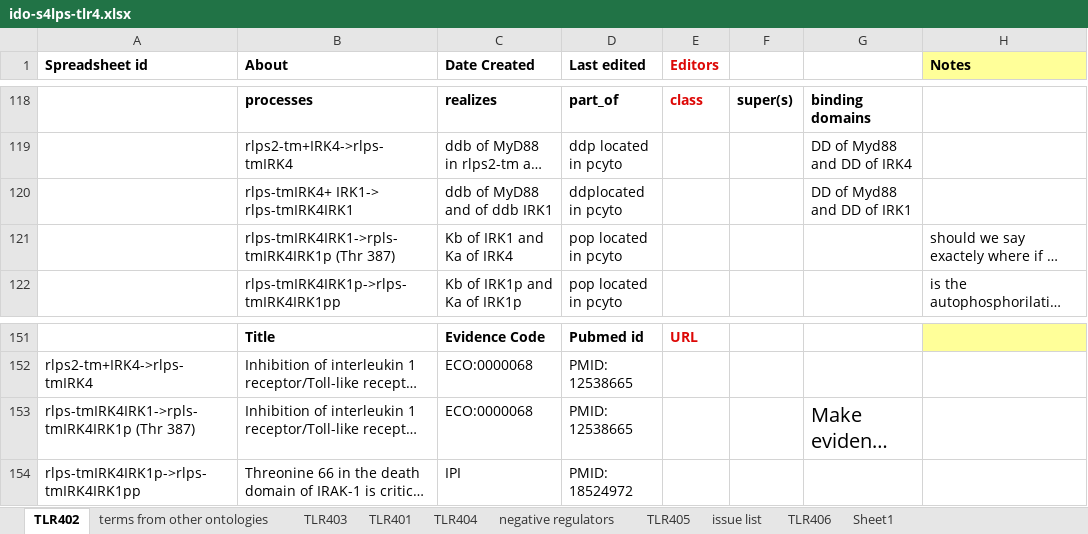
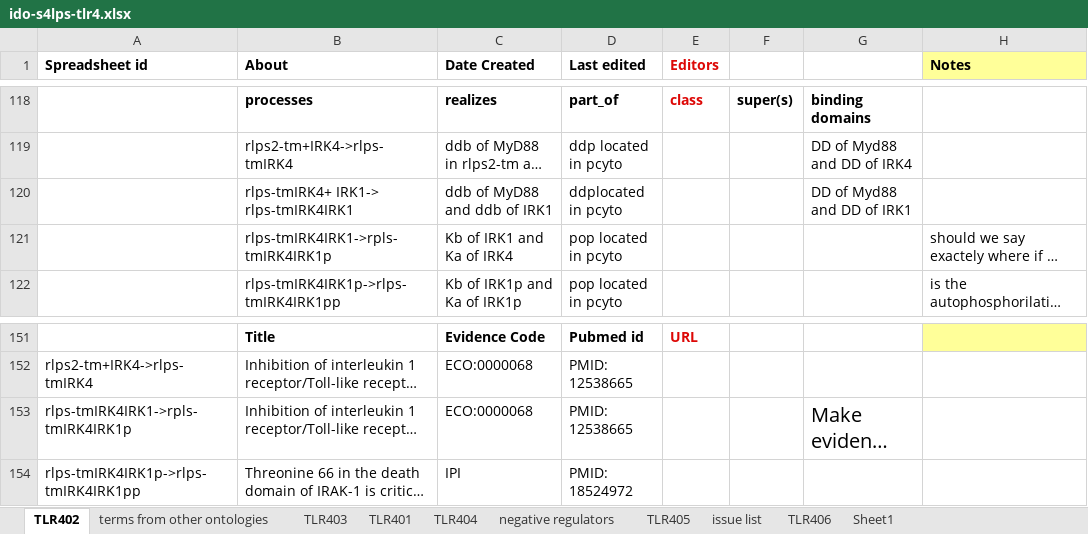
Before and after one commit to infectious-disease-ontology/infectious-disease-ontology-retired, an Excel workbook: src/ontology/immunology/ido-s4lps-tlr4.xlsx, sheet TLR402, drawn as a sheet; only a part is shown, gaps mark what is left out; long unchanged cells end in …; values as stored, in another font and other column widths than the file's, no borders; the diff names each change by its address in the sheet, - before the commit and + after, or states it on an @@ line.

```diff
--- a/src/ontology/immunology/ido-s4lps-tlr4.xlsx (sheet TLR402)
+++ b/src/ontology/immunology/ido-s4lps-tlr4.xlsx (sheet TLR402)
-C120 (Date Created): ddb of MyD88 and of ddb IRK1
+C120 (Date Created): ddb of MyD88 and ddb of IRK1
-B121 (About): rlps-tmIRK4IRK1->rpls-tmIRK4IRK1p (Thr 387)
+B121 (About): rlps-tmIRK4IRK1->rpls-tmIRK4IRK1p
-A153 (Spreadsheet id): rlps-tmIRK4IRK1->rpls-tmIRK4IRK1p (Thr 387)
+A153 (Spreadsheet id): rlps-tmIRK4IRK1->rpls-tmIRK4IRK1p
```
Also changed, not shown: sheet TLR403, sheet TLR405, sheet TLR406.
